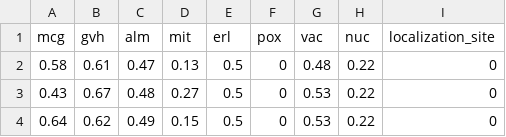
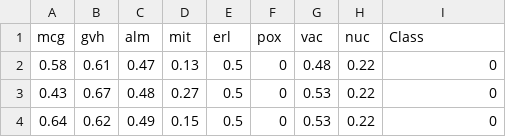
Before and after one commit to mcavs/imbalanced_tabular_benchmark_dataset, a CSV file: yeast_me2.csv, drawn as a sheet; only a part is shown.

Commit message:
Add files via upload

```diff
--- a/yeast_me2.csv
+++ b/yeast_me2.csv
@@ -1,2 +1,2 @@
-mcg,gvh,alm,mit,erl,pox,vac,nuc,localization_site
+mcg,gvh,alm,mit,erl,pox,vac,nuc,Class
 0.58,0.61,0.47,0.13,0.5,0,0.48,0.22,0
```
